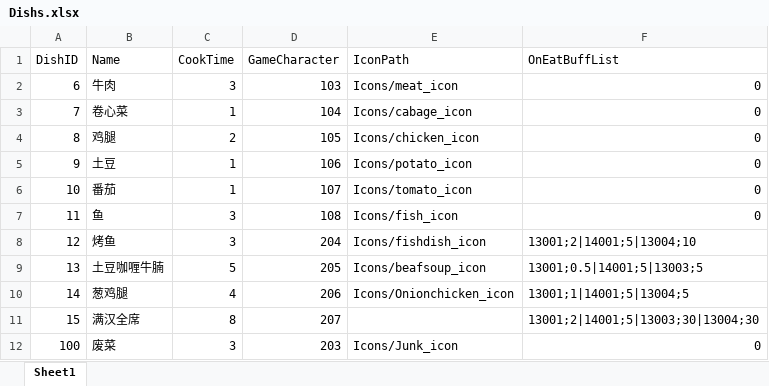
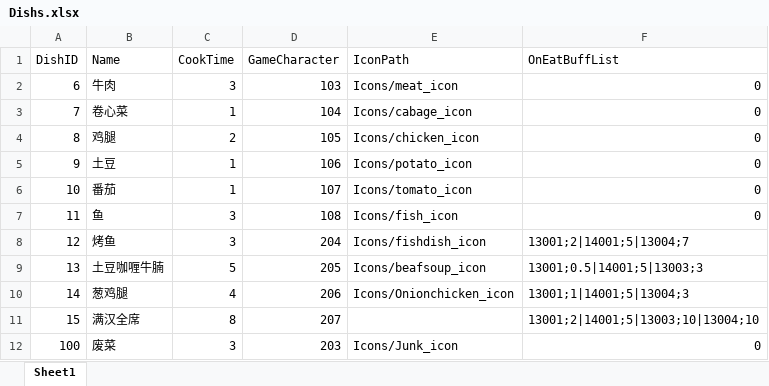
Before and after one commit to WXC-HUB/Project3D, an Excel workbook: Assets/Configs/Dishs.xlsx, sheet Sheet1, drawn as a sheet; values as stored, in another font and other column widths than the file's, no borders; the diff names each change by its address in the sheet, - before the commit and + after, or states it on an @@ line.

Commit message:
update buffs

```diff
--- a/Assets/Configs/Dishs.xlsx (sheet Sheet1)
+++ b/Assets/Configs/Dishs.xlsx (sheet Sheet1)
-F8 (OnEatBuffList): 13001;2|14001;5|13004;10
+F8 (OnEatBuffList): 13001;2|14001;5|13004;7
-F9 (OnEatBuffList): 13001;0.5|14001;5|13003;5
+F9 (OnEatBuffList): 13001;0.5|14001;5|13003;3
-F10 (OnEatBuffList): 13001;1|14001;5|13004;5
+F10 (OnEatBuffList): 13001;1|14001;5|13004;3
-F11 (OnEatBuffList): 13001;2|14001;5|13003;30|13004;30
+F11 (OnEatBuffList): 13001;2|14001;5|13003;10|13004;10
```
Also changed, not shown: 1 other file.
